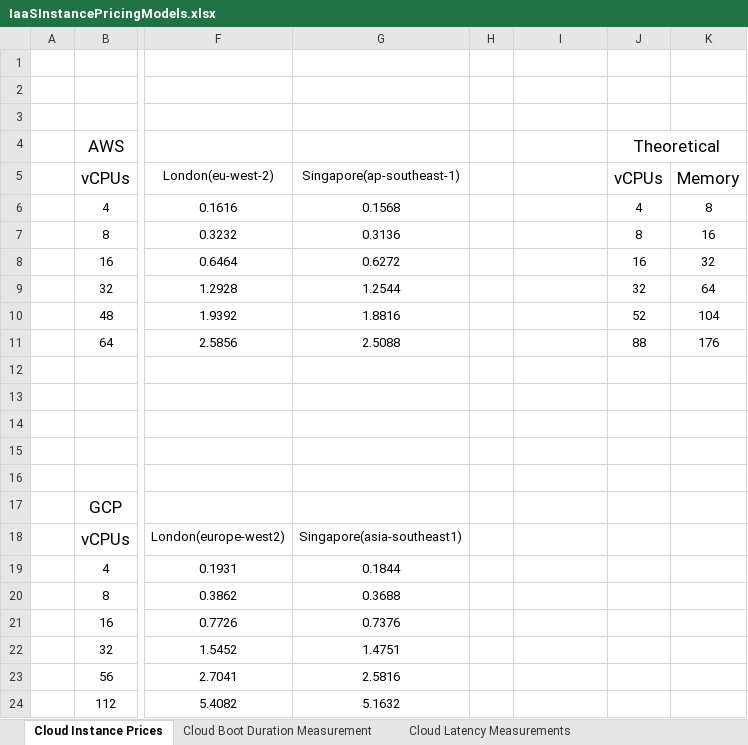
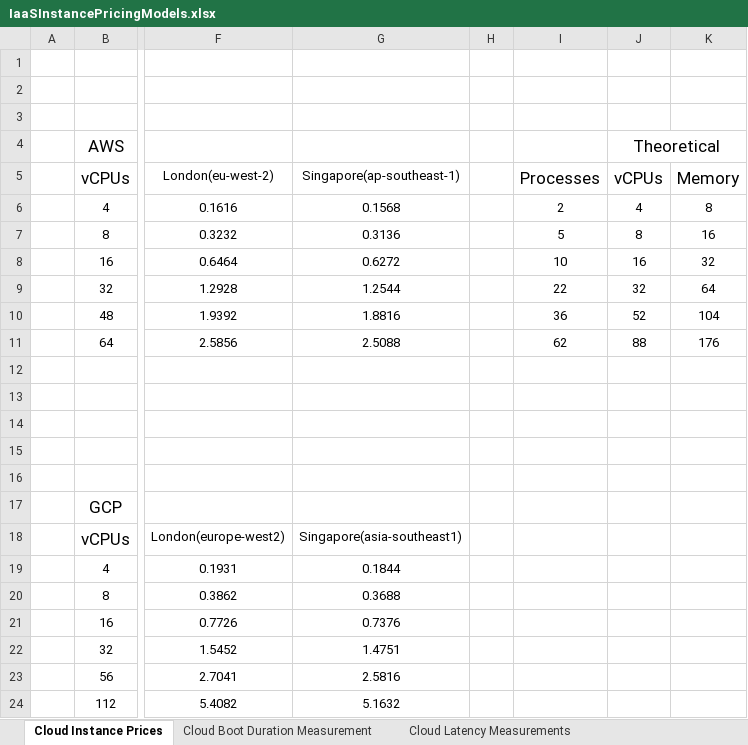
Before and after one commit to OzanEFETopcu/Global-Server-Distribution-Algorithm, an Excel workbook: IaaSInstancePricingModels.xlsx, sheet Cloud Instance Prices, drawn as a sheet; only a part is shown, gaps mark what is left out; values as stored, in another font and other column widths than the file's, no borders; the diff names each change by its address in the sheet, - before the commit and + after, or states it on an @@ line.

```diff
--- a/IaaSInstancePricingModels.xlsx (sheet Cloud Instance Prices)
+++ b/IaaSInstancePricingModels.xlsx (sheet Cloud Instance Prices)
-I5: (empty)
+I5: Processes
-I6: (empty)
+I6: 2
-I7: (empty)
+I7: 5
-I8: (empty)
+I8: 10
-I9: (empty)
+I9: 22
-I10: (empty)
+I10: 36
-I11: (empty)
+I11: 62
```
Also changed, not shown: 5 other files.
